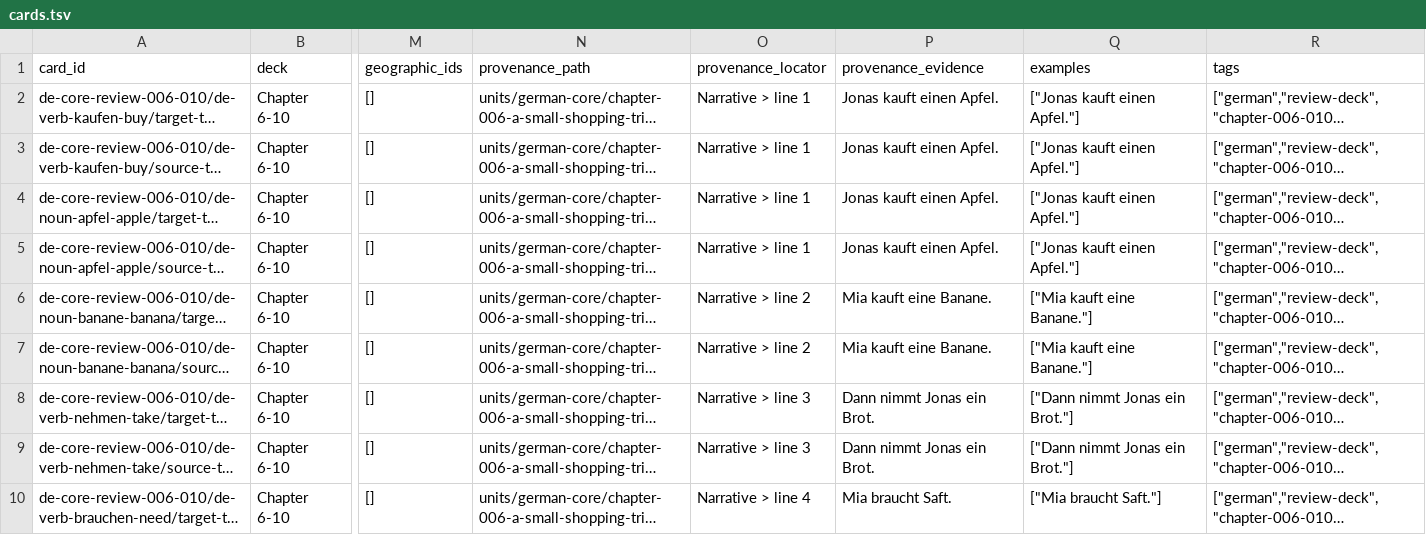
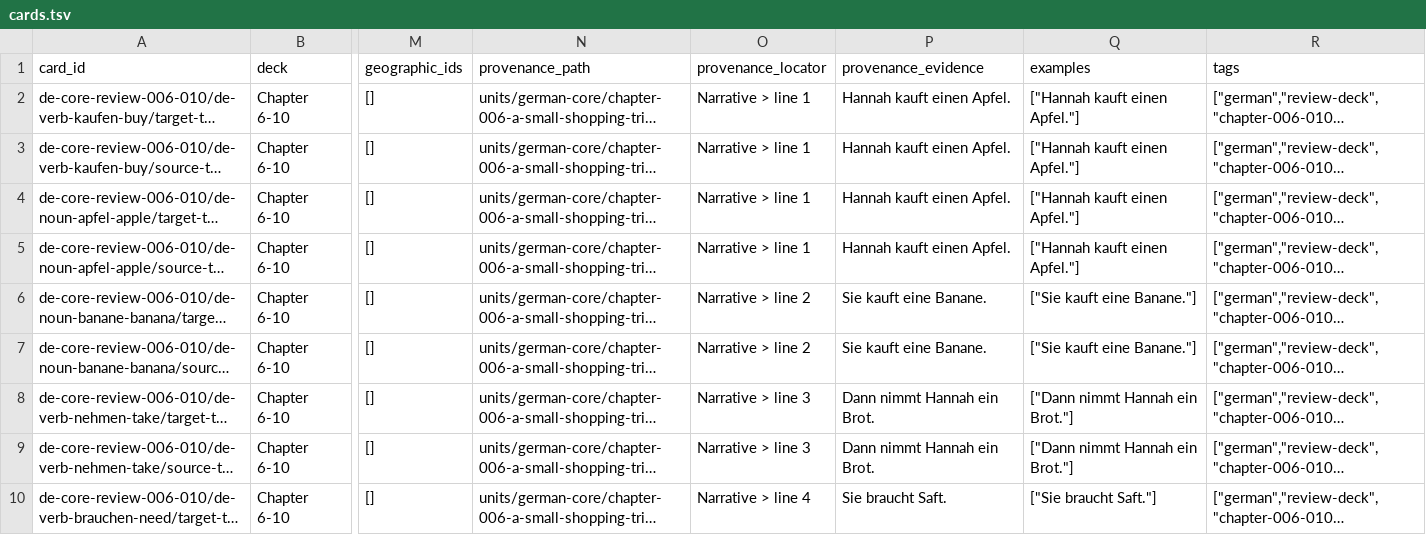
Before and after one commit to SleepyMario/WhackSmacker, a TSV file: review-content/german/review-decks/chapter-006-010/cards.tsv, drawn as a sheet; only a part is shown, gaps mark what is left out; long unchanged cells end in …; the diff covers the shown part only; the diff names each change by its address in the sheet, - before the commit and + after, or states it on an @@ line.

Commit message:
harden ordinary curriculum invariants and repair German cast coverage

```diff
--- a/review-content/german/review-decks/chapter-006-010/cards.tsv
+++ b/review-content/german/review-decks/chapter-006-010/cards.tsv
-P2:P5 (provenance_evidence): Jonas kauft einen Apfel.
+P2:P5 (provenance_evidence): Hannah kauft einen Apfel.
-Q2:Q5 (examples): ["Jonas kauft einen Apfel."]
+Q2:Q5 (examples): ["Hannah kauft einen Apfel."]
-P6:P7 (provenance_evidence): Mia kauft eine Banane.
+P6:P7 (provenance_evidence): Sie kauft eine Banane.
-Q6:Q7 (examples): ["Mia kauft eine Banane."]
+Q6:Q7 (examples): ["Sie kauft eine Banane."]
-P8:P9 (provenance_evidence): Dann nimmt Jonas ein Brot.
+P8:P9 (provenance_evidence): Dann nimmt Hannah ein Brot.
-Q8:Q9 (examples): ["Dann nimmt Jonas ein Brot."]
+Q8:Q9 (examples): ["Dann nimmt Hannah ein Brot."]
-P10 (provenance_evidence): Mia braucht Saft.
+P10 (provenance_evidence): Sie braucht Saft.
-Q10 (examples): ["Mia braucht Saft."]
+Q10 (examples): ["Sie braucht Saft."]
```
Also changed, not shown: 38 edited cells elsewhere in this file, review-content/korean/review-decks/chapter-006-010/cards.tsv, review-content/korean/review-decks/chapter-011-015/cards.tsv, 31 other files.
